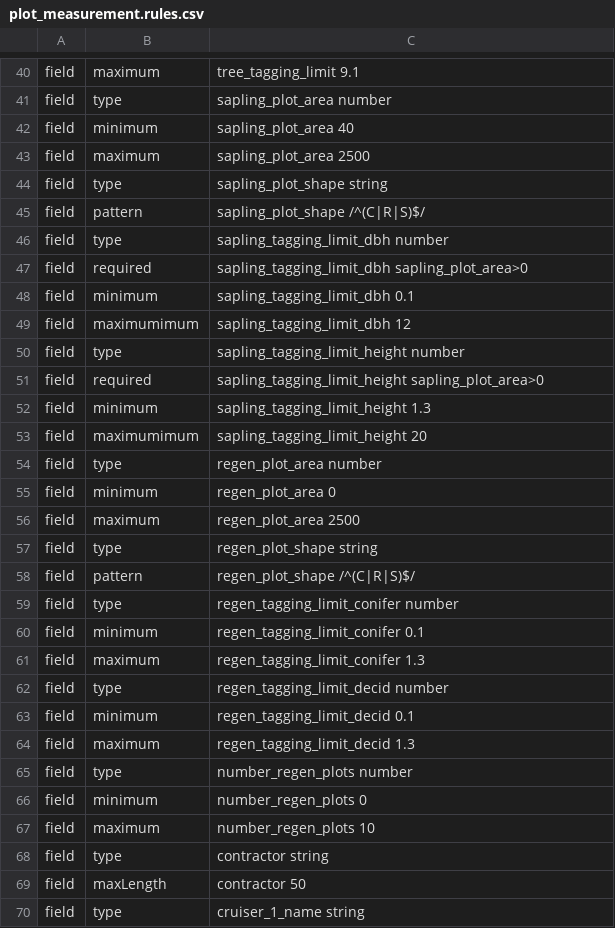
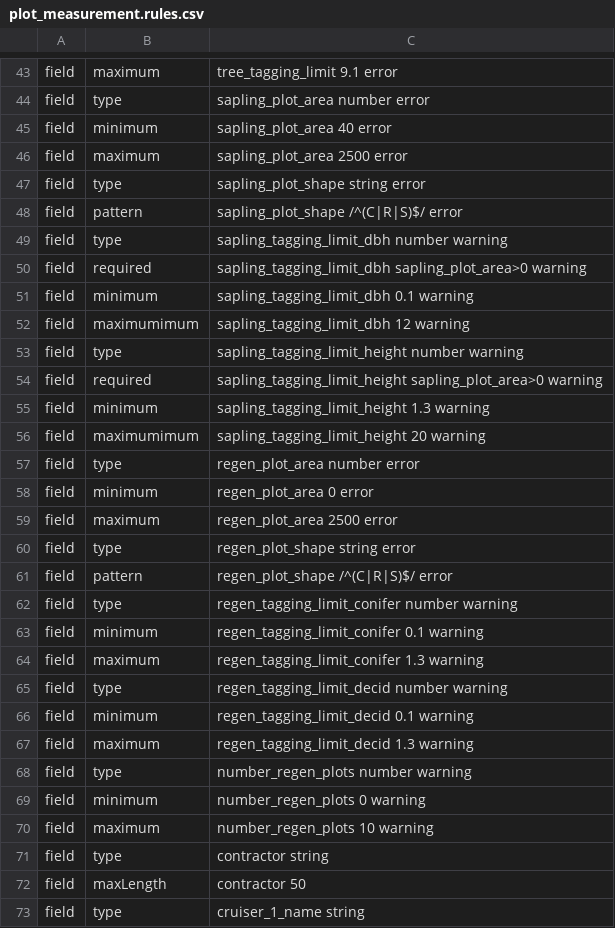
Before and after one commit to tesera/bawlk, a CSV file: examples/pgyi/rules/plot_measurement.rules.csv, drawn as a sheet; only a part is shown, gaps mark what is left out; addresses are those after the commit; the diff covers the shown part only; the diff names each change by its address in the sheet, - before the commit and + after, or states it on an @@ line.

```diff
--- a/examples/pgyi/rules/plot_measurement.rules.csv
+++ b/examples/pgyi/rules/plot_measurement.rules.csv
-C43: tree_tagging_limit 9.1
+C43: tree_tagging_limit 9.1 error
-C44: sapling_plot_area number
+C44: sapling_plot_area number error
-C45: sapling_plot_area 40
+C45: sapling_plot_area 40 error
-C46: sapling_plot_area 2500
+C46: sapling_plot_area 2500 error
-C47: sapling_plot_shape string
+C47: sapling_plot_shape string error
-C48: sapling_plot_shape /^(C|R|S)$/
+C48: sapling_plot_shape /^(C|R|S)$/ error
-C49: sapling_tagging_limit_dbh number
+C49: sapling_tagging_limit_dbh number warning
-C50: sapling_tagging_limit_dbh sapling_plot_area>0
+C50: sapling_tagging_limit_dbh sapling_plot_area>0 warning
-C51: sapling_tagging_limit_dbh 0.1
+C51: sapling_tagging_limit_dbh 0.1 warning
-C52: sapling_tagging_limit_dbh 12
+C52: sapling_tagging_limit_dbh 12 warning
-C53: sapling_tagging_limit_height number
+C53: sapling_tagging_limit_height number warning
-C54: sapling_tagging_limit_height sapling_plot_area>0
+C54: sapling_tagging_limit_height sapling_plot_area>0 warning
-C55: sapling_tagging_limit_height 1.3
+C55: sapling_tagging_limit_height 1.3 warning
-C56: sapling_tagging_limit_height 20
+C56: sapling_tagging_limit_height 20 warning
-C57: regen_plot_area number
+C57: regen_plot_area number error
-C58: regen_plot_area 0
+C58: regen_plot_area 0 error
-C59: regen_plot_area 2500
+C59: regen_plot_area 2500 error
-C60: regen_plot_shape string
+C60: regen_plot_shape string error
-C61: regen_plot_shape /^(C|R|S)$/
+C61: regen_plot_shape /^(C|R|S)$/ error
-C62: regen_tagging_limit_conifer number
+C62: regen_tagging_limit_conifer number warning
-C63: regen_tagging_limit_conifer 0.1
+C63: regen_tagging_limit_conifer 0.1 warning
-C64: regen_tagging_limit_conifer 1.3
+C64: regen_tagging_limit_conifer 1.3 warning
-C65: regen_tagging_limit_decid number
+C65: regen_tagging_limit_decid number warning
-C66: regen_tagging_limit_decid 0.1
+C66: regen_tagging_limit_decid 0.1 warning
-C67: regen_tagging_limit_decid 1.3
+C67: regen_tagging_limit_decid 1.3 warning
-C68: number_regen_plots number
+C68: number_regen_plots number warning
-C69: number_regen_plots 0
+C69: number_regen_plots 0 warning
-C70: number_regen_plots 10
+C70: number_regen_plots 10 warning
```
Also changed, not shown: 3 added rows and 46 edited cells elsewhere in this file, examples/pgyi/rules/photo_avi.rules.csv, examples/pgyi/rules/trees_measurement.rules.csv, 12 other files.
